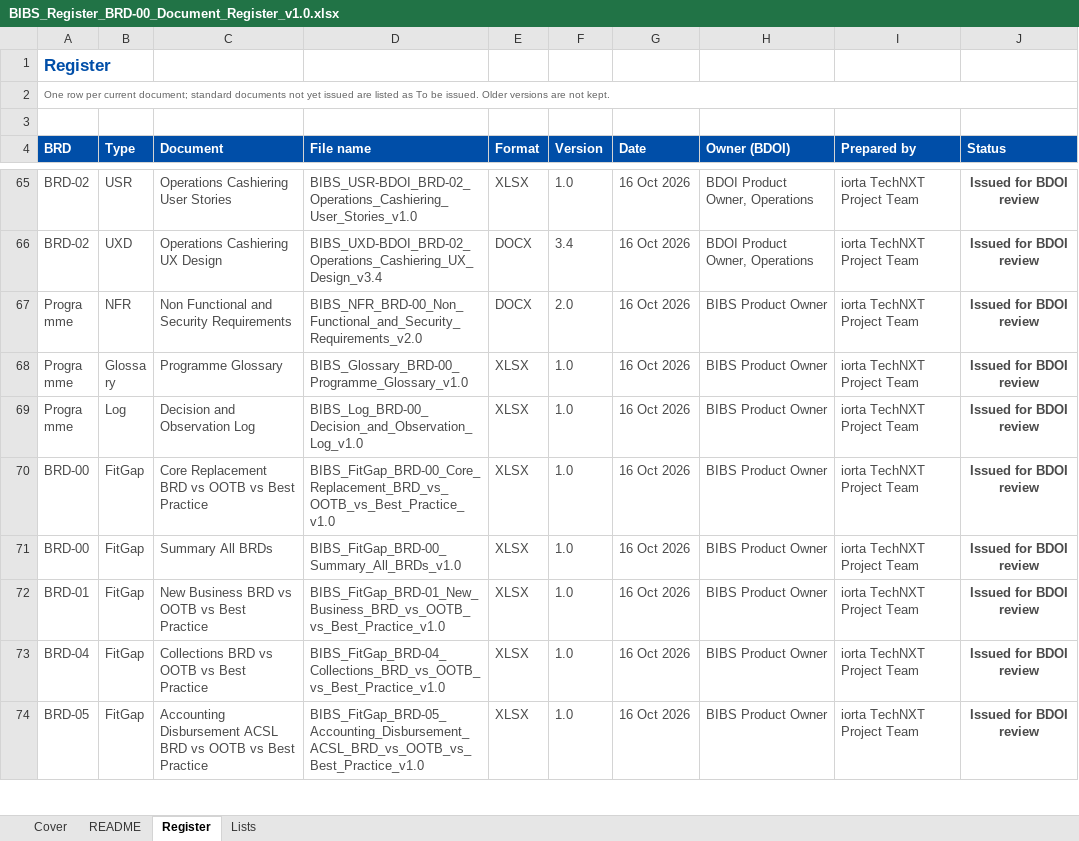
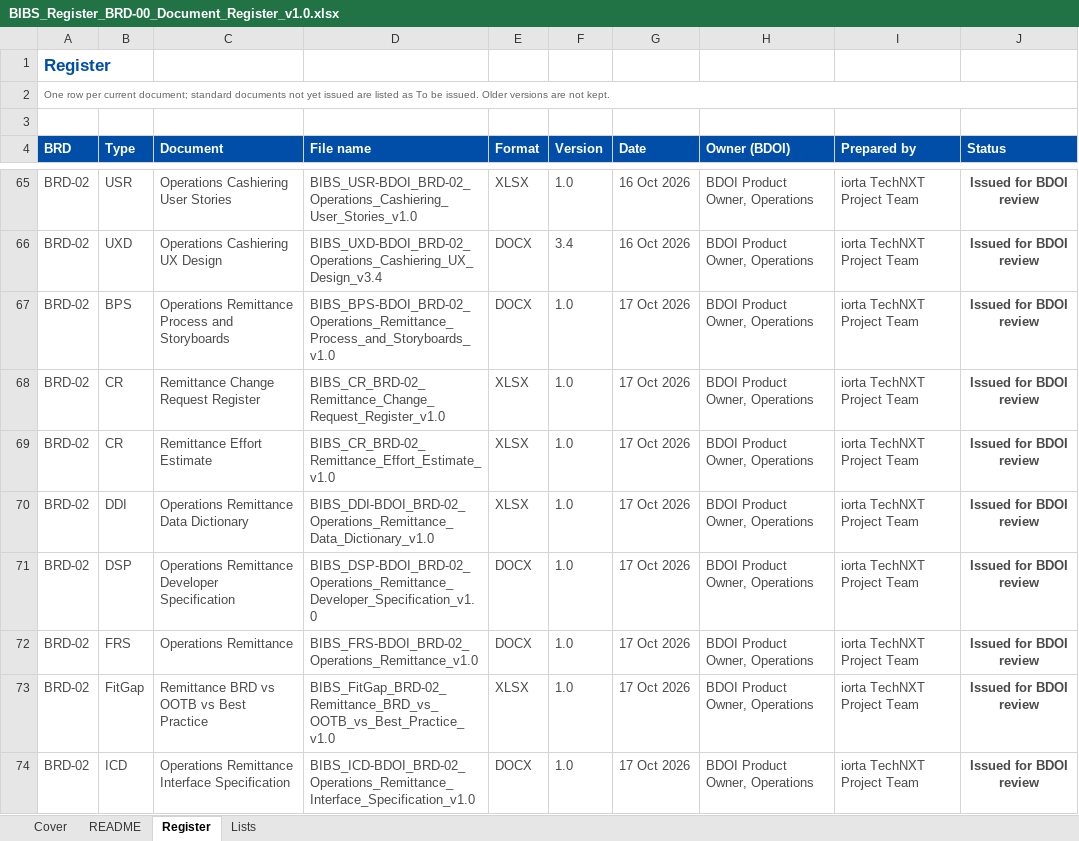
Before and after one commit to IortaTexhNXT-DEV/FinVerse, an Excel workbook: docs/deliverables/out/Programme/Common/BIBS_Register_BRD-00_Document_Register_v1.0.xlsx, sheet Register, drawn as a sheet; only a part is shown, gaps mark what is left out; the shorter side is filled out with more unchanged rows; values as stored, in another font and other column widths than the file's, no borders; conditional formats not drawn; the diff covers the shown part only; the diff names each change by its address in the sheet, - before the commit and + after, or states it on an @@ line.

Commit message:
Conformance Register v1.6, decision log entries O-019 to O-021 and document register
Register v1.6: the result Deferred to Phase 2 for the partner portal (G02)
and reinsurance (G17), listed and left out of the current-phase counts;
v1.5 restated on the same basis (636 requirements, 383 conformant, 60.2%).
Now 394 conformant (61.9%), 208 partly, 34 not testable yet, none not
conformant; 8 deferred. Walkthrough-script steps of BRD-00, 07, 08, 09,
10, 12 and 13 run again on a fresh SIT/UAT environment: 351 pass, none
fail or blocked, 2 deferred. Evidence refreshed from the automated checks
of the release. The Remittance and Claims FRS in BDOI's format v1.0 are
listed item by item as not yet assessed (65 and 75 items), counted apart.
v1.5 removed.

Decision log: O-019 Remittance FRS set under BRD-02 (reinsurance in the
drop plan deferred, Q-RM-17), O-020 Claims FRS in BDOI's format is the
FRS of BRD-07 (FRCLM.002.05 restated to the UIDM-ISC and Entra ID model),
O-021 register v1.6. Document register with the Remittance and Claims
sets and register v1.6.

```diff
--- a/docs/deliverables/out/Programme/Common/BIBS_Register_BRD-00_Document_Register_v1.0.xlsx (sheet Register)
+++ b/docs/deliverables/out/Programme/Common/BIBS_Register_BRD-00_Document_Register_v1.0.xlsx (sheet Register)
+row 67: BRD-02 | BPS | Operations Remittance Process and Storyboards | BIBS_BPS-BDOI_BRD-02_Operations_Remittance_Process_and_Storyboards_v1.0 | DOCX | 1.0 | 17 Oct 2026 | BDOI Product Owner, Operations | iorta TechNXT Project Team | Issued for BDOI review
+row 68: BRD-02 | CR | Remittance Change Request Register | BIBS_CR_BRD-02_Remittance_Change_Request_Register_v1.0 | XLSX | 1.0 | 17 Oct 2026 | BDOI Product Owner, Operations | iorta TechNXT Project Team | Issued for BDOI review
+row 69: BRD-02 | CR | Remittance Effort Estimate | BIBS_CR_BRD-02_Remittance_Effort_Estimate_v1.0 | XLSX | 1.0 | 17 Oct 2026 | BDOI Product Owner, Operations | iorta TechNXT Project Team | Issued for BDOI review
+row 70: BRD-02 | DDI | Operations Remittance Data Dictionary | BIBS_DDI-BDOI_BRD-02_Operations_Remittance_Data_Dictionary_v1.0 | XLSX | 1.0 | 17 Oct 2026 | BDOI Product Owner, Operations | iorta TechNXT Project Team | Issued for BDOI review
+row 71: BRD-02 | DSP | Operations Remittance Developer Specification | BIBS_DSP-BDOI_BRD-02_Operations_Remittance_Developer_Specification_v1.0 | DOCX | 1.0 | 17 Oct 2026 | BDOI Product Owner, Operations | iorta TechNXT Project Team | Issued for BDOI review
+row 72: BRD-02 | FRS | Operations Remittance | BIBS_FRS-BDOI_BRD-02_Operations_Remittance_v1.0 | DOCX | 1.0 | 17 Oct 2026 | BDOI Product Owner, Operations | iorta TechNXT Project Team | Issued for BDOI review
+row 73: BRD-02 | FitGap | Remittance BRD vs OOTB vs Best Practice | BIBS_FitGap_BRD-02_Remittance_BRD_vs_OOTB_vs_Best_Practice_v1.0 | XLSX | 1.0 | 17 Oct 2026 | BDOI Product Owner, Operations | iorta TechNXT Project Team | Issued for BDOI review
+row 74: BRD-02 | ICD | Operations Remittance Interface Specification | BIBS_ICD-BDOI_BRD-02_Operations_Remittance_Interface_Specification_v1.0 | DOCX | 1.0 | 17 Oct 2026 | BDOI Product Owner, Operations | iorta TechNXT Project Team | Issued for BDOI review
```
Also changed, not shown: 22 added rows and 2 edited cells elsewhere in this sheet, sheet Cover, docs/deliverables/out/Programme/Common/BIBS_Log_BRD-00_Decision_and_Observation_Log_v1.0.xlsx, 7 other files.
